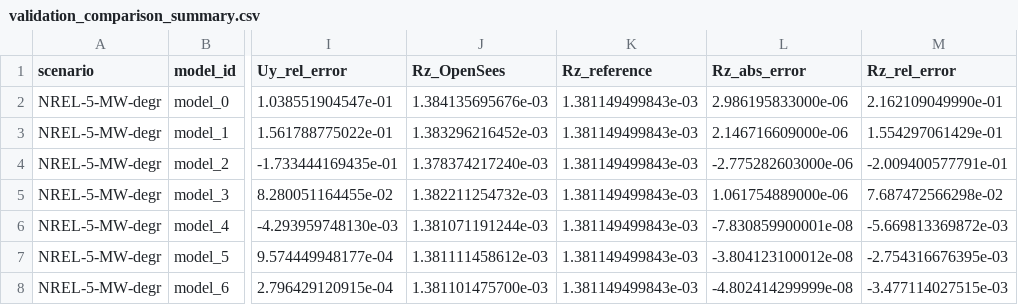
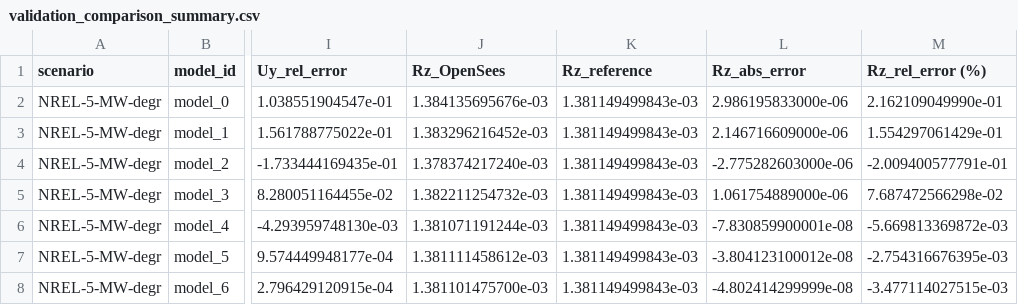
Before and after one commit to giovanniboscu/continuous-section-field, a CSV file: docs/aes/nrel_case/openseeslab_output_NREL-5-MW-degr/validation_comparison_summary.csv, drawn as a sheet; only a part is shown, gaps mark what is left out; the diff names each change by its address in the sheet, - before the commit and + after, or states it on an @@ line.

Commit message:
validation_comparison fixed Rz_rel_error (%)

```diff
--- a/docs/aes/nrel_case/openseeslab_output_NREL-5-MW-degr/validation_comparison_summary.csv
+++ b/docs/aes/nrel_case/openseeslab_output_NREL-5-MW-degr/validation_comparison_summary.csv
-M1: Rz_rel_error
+M1: Rz_rel_error (%)
```
Also changed, not shown: docs/aes/nrel_case/openseeslab_output_NREL-5-MW/validation_comparison_summary.csv, docs/aes/nrel_case/validation_comparison_summary_all.csv, 1 other file.
